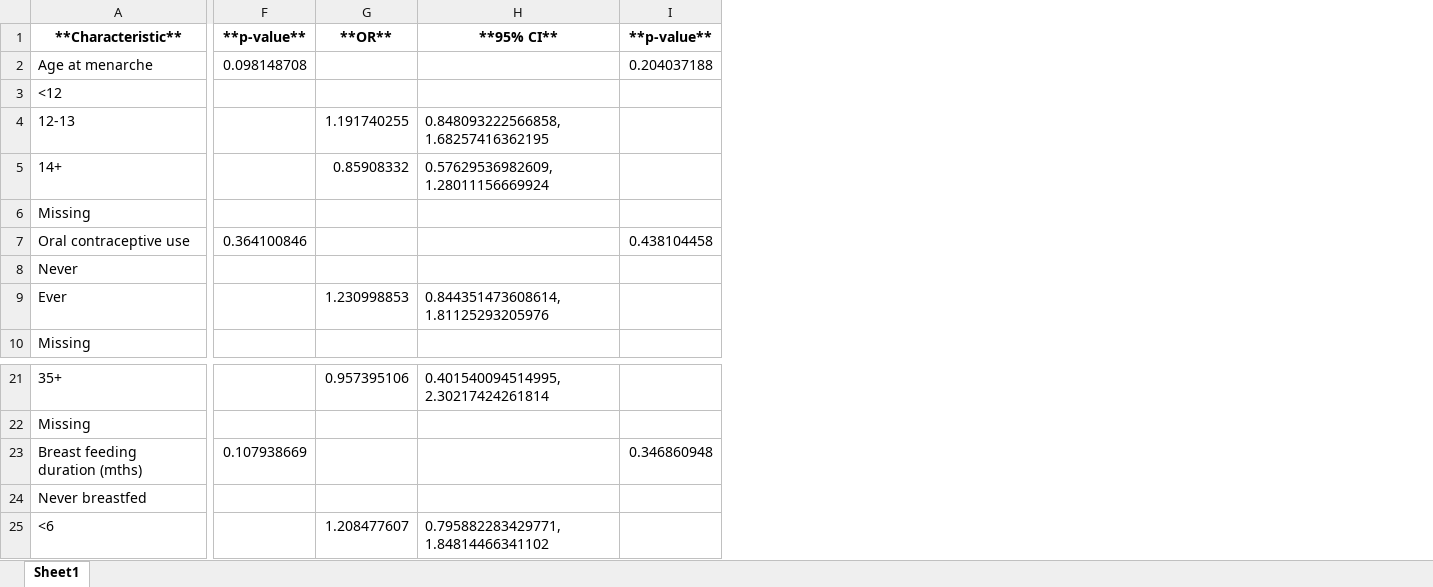
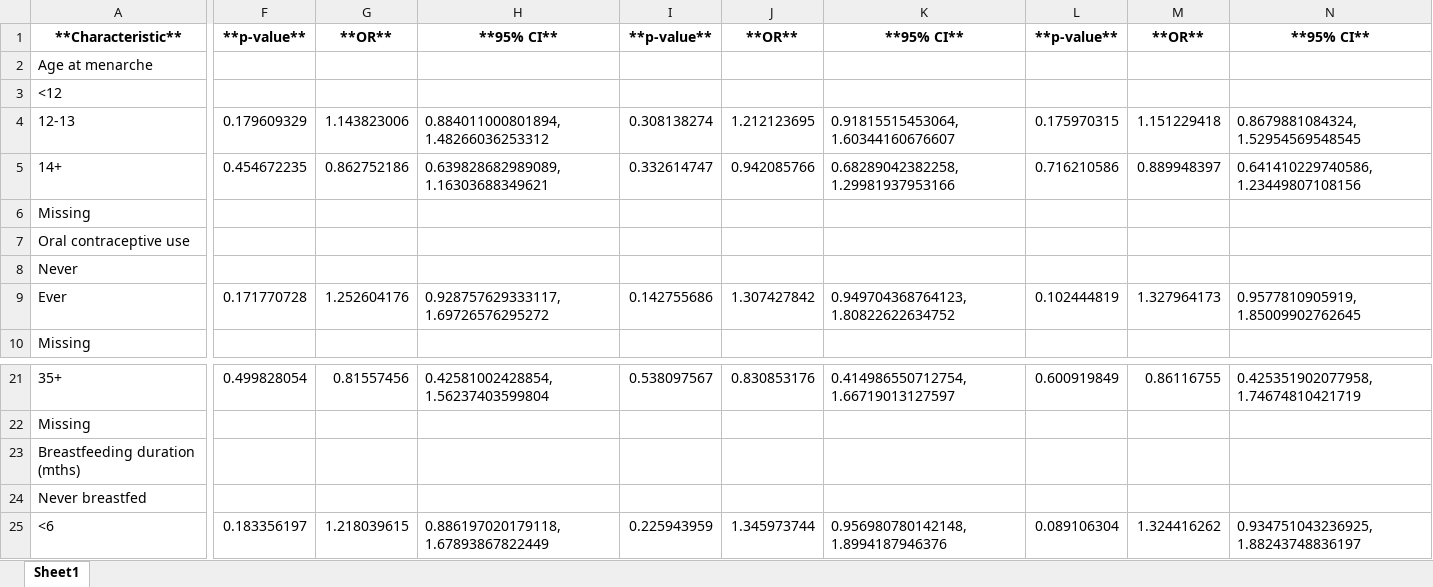
Before and after one commit to UK-Generations-Study/BC_detection_mode, an Excel workbook: detection_mode_project/outputs/results.xlsx, sheet Sheet1, drawn as a sheet; only a part is shown, gaps mark what is left out; values as stored, in another font and other column widths than the file's, no borders; removed rows and columns are numbered as before the commit, all else as after; the diff covers the shown part only; the diff names each change by its address in the sheet, - before the commit and + after, or states it on an @@ line.

```diff
--- a/detection_mode_project/outputs/results.xlsx (sheet Sheet1)
+++ b/detection_mode_project/outputs/results.xlsx (sheet Sheet1)
-column F, rows 1-7: **p-value** | 0.098148708 |  |  |  |  | 0.364100846; row 23: 0.107938669
-column G, rows 1-9: **OR** |  |  | 1.191740255 | 0.85908332 |  |  |  | 1.230998853; rows 21-25: 0.957395106 |  |  |  | 1.208477607
-column H, rows 1-9: **95% CI** |  |  | 0.848093222566858, 1.68257416362195 | 0.57629536982609, 1.28011156669924 |  |  |  | 0.844351473608614, 1.81125293205976; rows 21-25: 0.401540094514995, 2.30217424261814 |  |  |  | 0.795882283429771, 1.84814466341102
-column I, rows 1-7: **p-value** | 0.204037188 |  |  |  |  | 0.438104458; row 23: 0.346860948
+column F, rows 1-9: **p-value** |  |  | 0.179609329 | 0.454672235 |  |  |  | 0.171770728; rows 21-25: 0.499828054 |  |  |  | 0.183356197
+column G, rows 1-9: **OR** |  |  | 1.143823006 | 0.862752186 |  |  |  | 1.252604176; rows 21-25: 0.81557456 |  |  |  | 1.218039615
+column H, rows 1-9: **95% CI** |  |  | 0.884011000801894, 1.48266036253312 | 0.639828682989089, 1.16303688349621 |  |  |  | 0.928757629333117, 1.69726576295272; rows 21-25: 0.42581002428854, 1.56237403599804 |  |  |  | 0.886197020179118, 1.67893867822449
+column I, rows 1-9: **p-value** |  |  | 0.308138274 | 0.332614747 |  |  |  | 0.142755686; rows 21-25: 0.538097567 |  |  |  | 0.225943959
+column J, rows 1-9: **OR** |  |  | 1.212123695 | 0.942085766 |  |  |  | 1.307427842; rows 21-25: 0.830853176 |  |  |  | 1.345973744
+column K, rows 1-9: **95% CI** |  |  | 0.91815515453064, 1.60344160676607 | 0.68289042382258, 1.29981937953166 |  |  |  | 0.949704368764123, 1.80822622634752; rows 21-25: 0.414986550712754, 1.66719013127597 |  |  |  | 0.956980780142148, 1.8994187946376
+column L, rows 1-9: **p-value** |  |  | 0.175970315 | 0.716210586 |  |  |  | 0.102444819; rows 21-25: 0.600919849 |  |  |  | 0.089106304
+column M, rows 1-9: **OR** |  |  | 1.151229418 | 0.889948397 |  |  |  | 1.327964173; rows 21-25: 0.86116755 |  |  |  | 1.324416262
+column N, rows 1-9: **95% CI** |  |  | 0.8679881084324, 1.52954569548545 | 0.641410229740586, 1.23449807108156 |  |  |  | 0.9577810905919, 1.85009902762645; rows 21-25: 0.425351902077958, 1.74674810421719 |  |  |  | 0.934751043236925, 1.88243748836197
-A23: Breast feeding duration (mths)
+A23: Breastfeeding duration (mths)
```
Also changed, not shown: 34 added rows and 1 added column elsewhere in this sheet, detection_mode_project/outputs/figures/supplement/supplementary_tables.xlsx, 53 other files.
